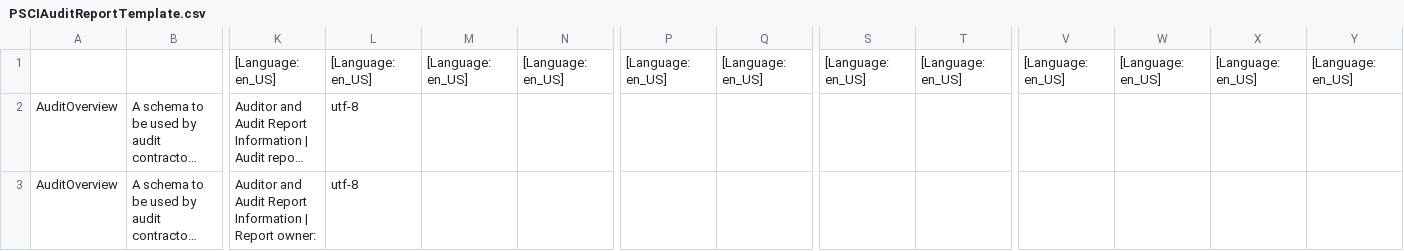
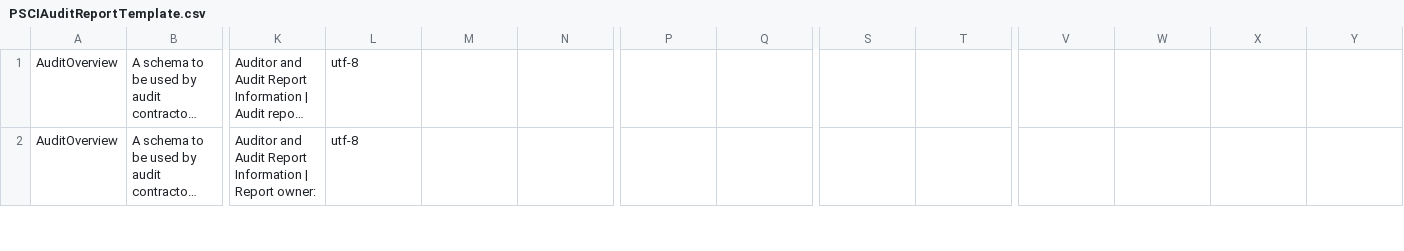
Before and after one commit to THCLab/oca-ruby, a CSV file: examples/PSCIAuditReportTemplate.csv, drawn as a sheet; only a part is shown, gaps mark what is left out; long unchanged cells end in …; rows hold the shown columns only; the diff names each change by its address in the sheet, - before the commit and + after, or states it on an @@ line.

```diff
--- a/examples/PSCIAuditReportTemplate.csv
+++ b/examples/PSCIAuditReportTemplate.csv
-row 1:  |  | [Language: en_US] | [Language: en_US] | [Language: en_US] | [Language: en_US] | [Language: en_US] | [Language: en_US] | [Language: en_US] | [Language: en_US] | [Language: en_US] | [Language: en_US] | [Language: en_US] | [Language: en_US]
```
Also changed, not shown: 9 other files.
